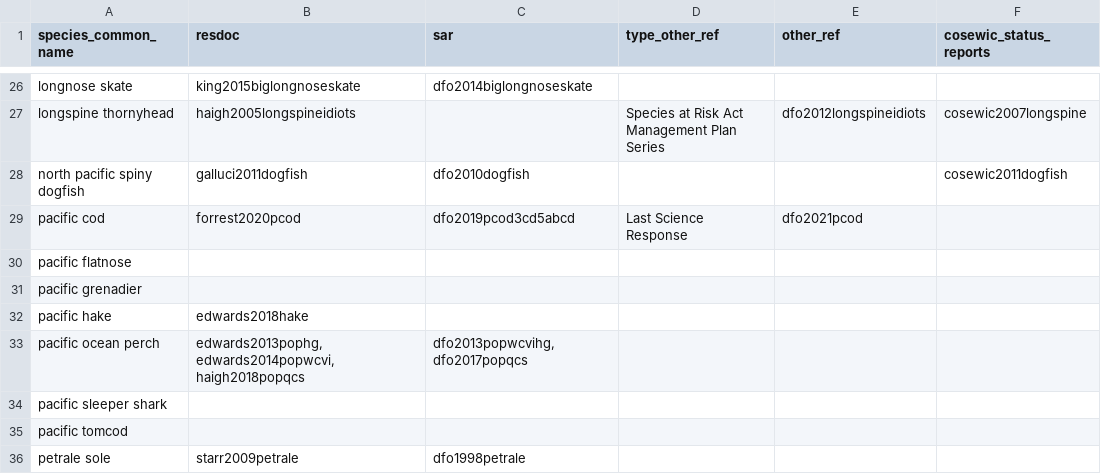
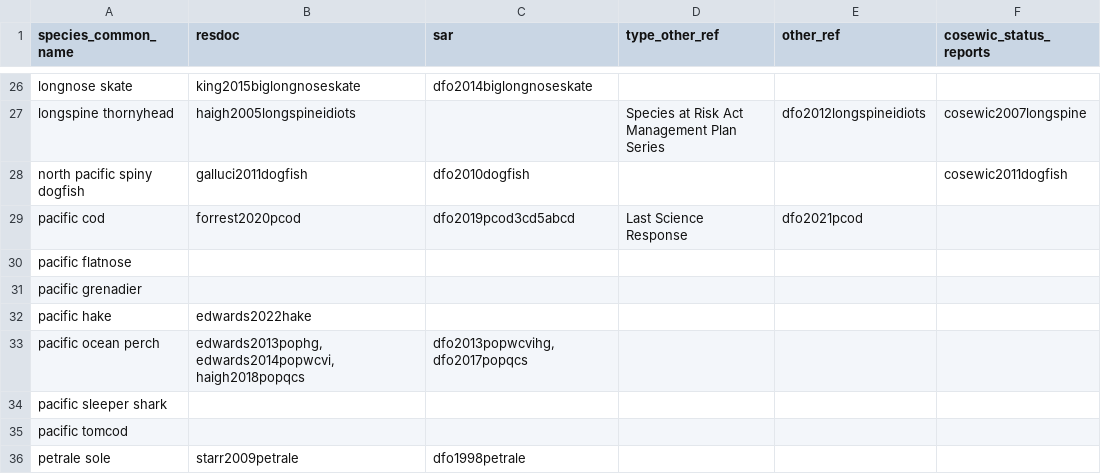
Before and after one commit to pbs-assess/gfsynopsis, a CSV file: report/spp-refs.csv, drawn as a sheet; only a part is shown, gaps mark what is left out.

Commit message:
Add 2022 hake assessment reference (hot off the press).

```diff
--- a/report/spp-refs.csv
+++ b/report/spp-refs.csv
@@ -31,3 +31,3 @@ pacific flatnose,,,,,
 pacific grenadier,,,,,
-pacific hake,edwards2018hake,,,,
+pacific hake,edwards2022hake,,,,
 pacific ocean perch,"edwards2013pophg, edwards2014popwcvi, haigh2018popqcs","dfo2013popwcvihg, dfo2017popqcs",,,
```
Also changed, not shown: 1 other file.
